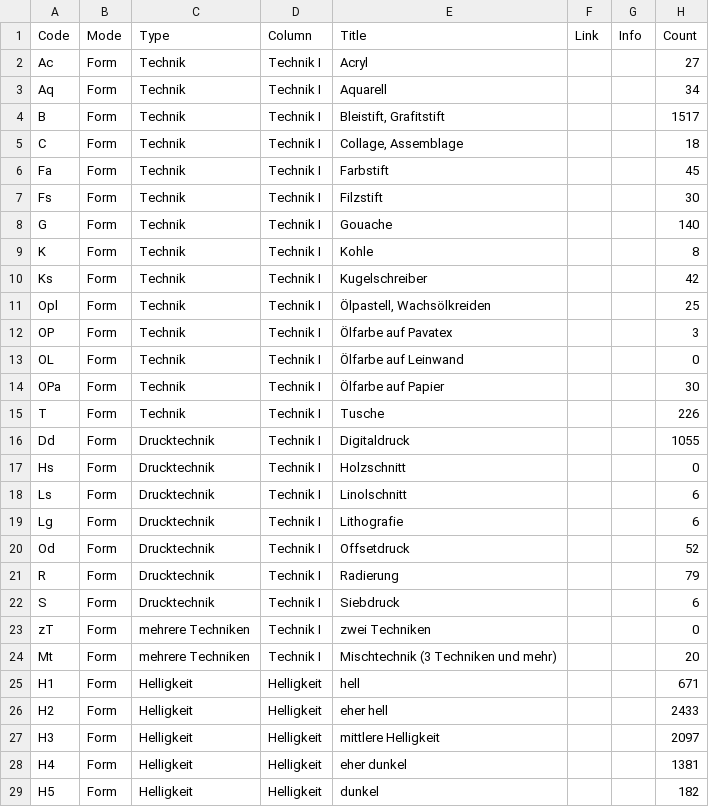
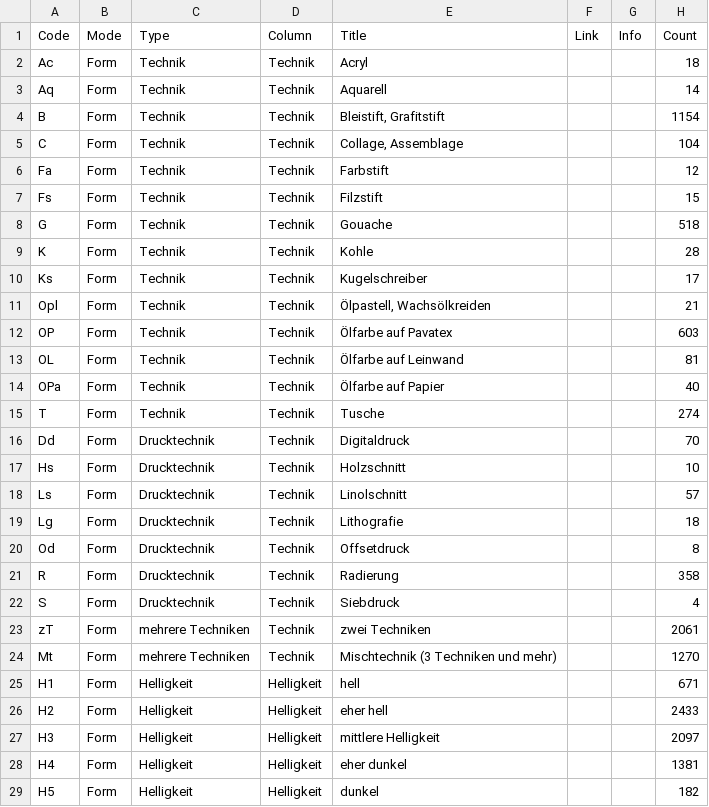
Before and after one commit to datalets/panoptikum, a CSV file: data/filters.csv, drawn as a sheet; only a part is shown.

Commit message:
Technik filter

```diff
--- a/data/filters.csv
+++ b/data/filters.csv
@@ -1,25 +1,25 @@
 Code,Mode,Type,Column,Title,Link,Info,Count
-Ac,Form,Technik,Technik I,Acryl,,,27
-Aq,Form,Technik,Technik I,Aquarell,,,34
-B,Form,Technik,Technik I,"Bleistift, Grafitstift",,,1517
-C,Form,Technik,Technik I,"Collage, Assemblage",,,18
-Fa,Form,Technik,Technik I,Farbstift,,,45
-Fs,Form,Technik,Technik I,Filzstift,,,30
-G,Form,Technik,Technik I,Gouache,,,140
-K,Form,Technik,Technik I,Kohle,,,8
-Ks,Form,Technik,Technik I,Kugelschreiber,,,42
-Opl,Form,Technik,Technik I,"Ölpastell, Wachsölkreiden",,,25
-OP,Form,Technik,Technik I,Ölfarbe auf Pavatex,,,3
-OL,Form,Technik,Technik I,Ölfarbe auf Leinwand,,,0
-OPa,Form,Technik,Technik I,Ölfarbe auf Papier,,,30
-T,Form,Technik,Technik I,Tusche,,,226
-Dd,Form,Drucktechnik,Technik I,Digitaldruck,,,1055
-Hs,Form,Drucktechnik,Technik I,Holzschnitt,,,0
-Ls,Form,Drucktechnik,Technik I,Linolschnitt,,,6
-Lg,Form,Drucktechnik,Technik I,Lithografie,,,6
-Od,Form,Drucktechnik,Technik I,Offsetdruck,,,52
-R,Form,Drucktechnik,Technik I,Radierung,,,79
-S,Form,Drucktechnik,Technik I,Siebdruck,,,6
-zT,Form,mehrere Techniken,Technik I,zwei Techniken,,,0
-Mt,Form,mehrere Techniken,Technik I,Mischtechnik (3 Techniken und mehr),,,20
+Ac,Form,Technik,Technik,Acryl,,,18
+Aq,Form,Technik,Technik,Aquarell,,,14
+B,Form,Technik,Technik,"Bleistift, Grafitstift",,,1154
+C,Form,Technik,Technik,"Collage, Assemblage",,,104
+Fa,Form,Technik,Technik,Farbstift,,,12
+Fs,Form,Technik,Technik,Filzstift,,,15
+G,Form,Technik,Technik,Gouache,,,518
+K,Form,Technik,Technik,Kohle,,,28
+Ks,Form,Technik,Technik,Kugelschreiber,,,17
+Opl,Form,Technik,Technik,"Ölpastell, Wachsölkreiden",,,21
+OP,Form,Technik,Technik,Ölfarbe auf Pavatex,,,603
+OL,Form,Technik,Technik,Ölfarbe auf Leinwand,,,81
+OPa,Form,Technik,Technik,Ölfarbe auf Papier,,,40
+T,Form,Technik,Technik,Tusche,,,274
+Dd,Form,Drucktechnik,Technik,Digitaldruck,,,70
+Hs,Form,Drucktechnik,Technik,Holzschnitt,,,10
+Ls,Form,Drucktechnik,Technik,Linolschnitt,,,57
+Lg,Form,Drucktechnik,Technik,Lithografie,,,18
+Od,Form,Drucktechnik,Technik,Offsetdruck,,,8
+R,Form,Drucktechnik,Technik,Radierung,,,358
+S,Form,Drucktechnik,Technik,Siebdruck,,,4
+zT,Form,mehrere Techniken,Technik,zwei Techniken,,,2061
+Mt,Form,mehrere Techniken,Technik,Mischtechnik (3 Techniken und mehr),,,1270
 H1,Form,Helligkeit,Helligkeit,hell,,,671
```
